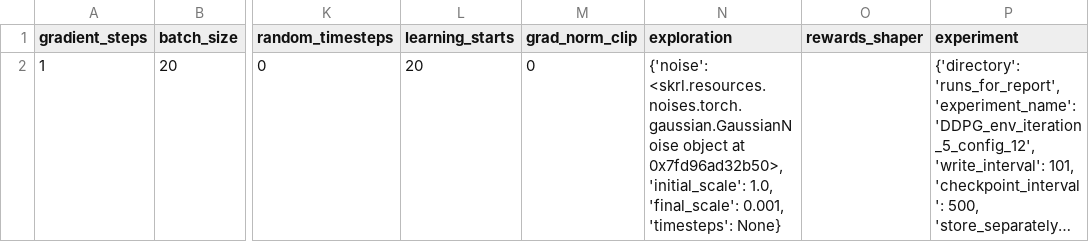
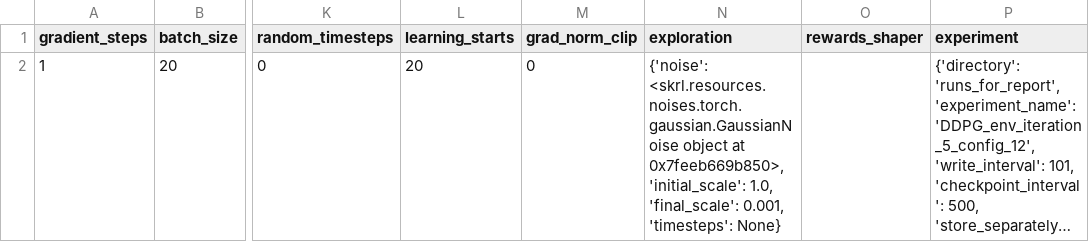
Before and after one commit to kasperfg16/p8_sewbot, a CSV file: runs_for_report/DDPG_env_iteration_5_config_12/run_config_csvfile.csv, drawn as a sheet; only a part is shown, gaps mark what is left out; long unchanged cells end in …; the diff names each change by its address in the sheet, - before the commit and + after, or states it on an @@ line.

```diff
--- a/runs_for_report/DDPG_env_iteration_5_config_12/run_config_csvfile.csv
+++ b/runs_for_report/DDPG_env_iteration_5_config_12/run_config_csvfile.csv
-N2 (exploration): …object at 0x7fd96ad32b50>, 'initial_scale': 1.0,…
+N2 (exploration): …object at 0x7feeb669b850>, 'initial_scale': 1.0,…
```
